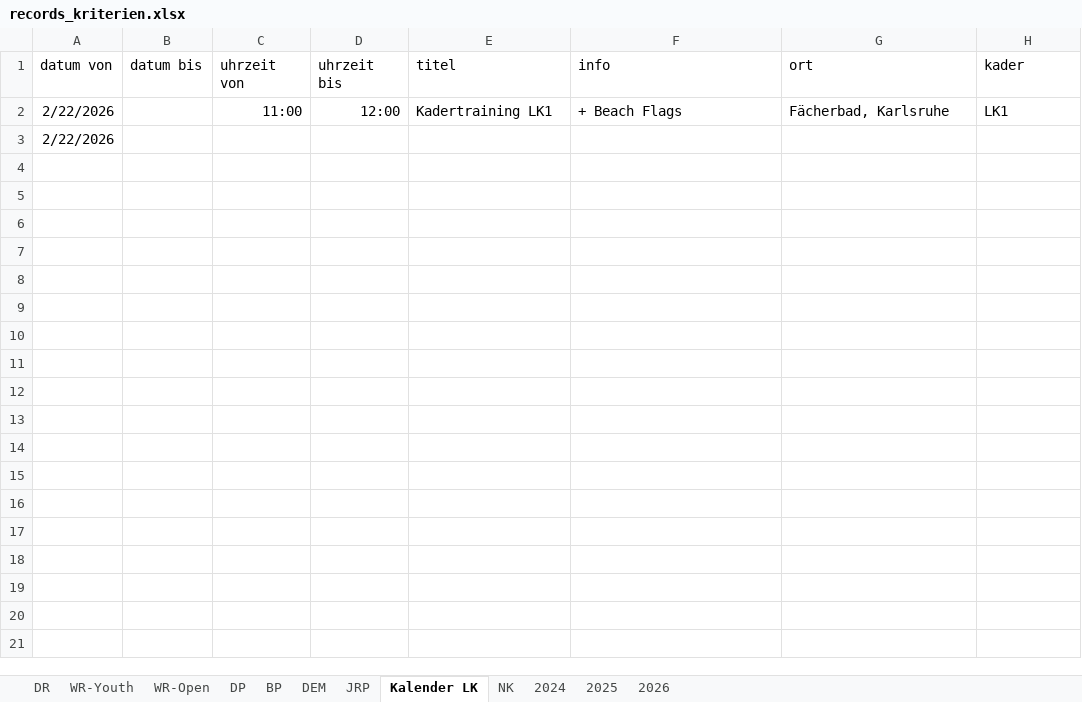
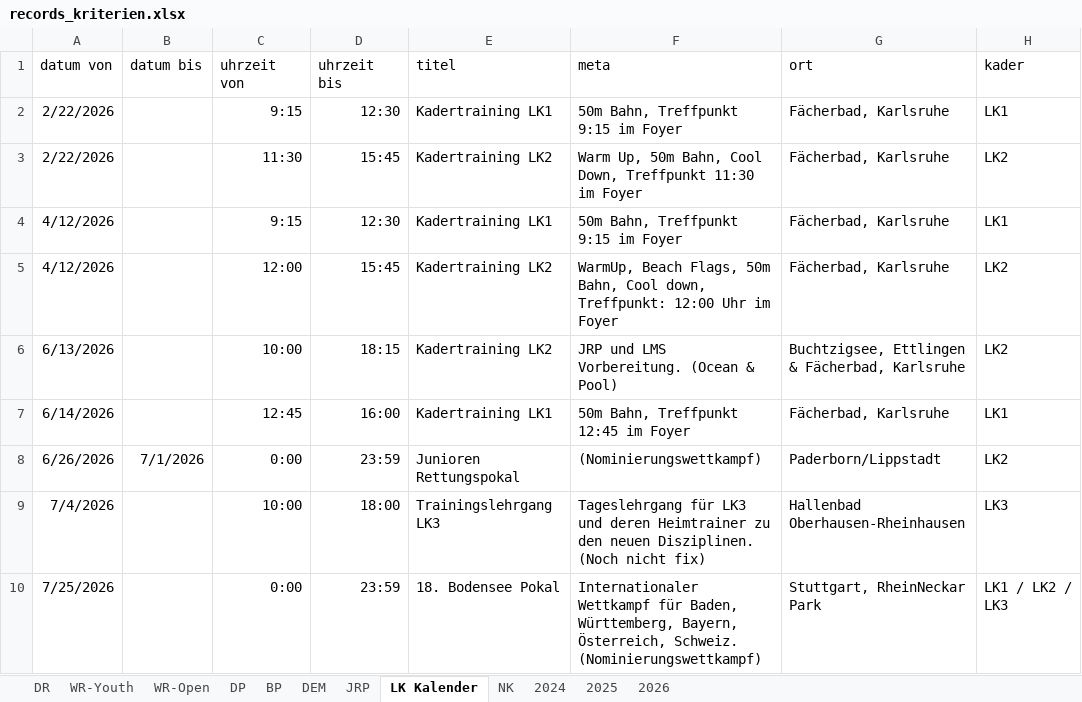
Before and after one commit to jp-gnad/Lifesaving_Baden, an Excel workbook: web/utilities/records_kriterien.xlsx, sheet LK Kalender, drawn as a sheet; values as stored, in another font and other column widths than the file's, no borders; conditional formats and table styles not drawn; removed rows and columns are numbered as before the commit, all else as after; the diff names each change by its address in the sheet, - before the commit and + after, or states it on an @@ line.

Commit message:
kleine anpassungen Kalender! Gleich Dynamisierung mit excel

```diff
--- a/web/utilities/records_kriterien.xlsx (sheet LK Kalender)
+++ b/web/utilities/records_kriterien.xlsx (sheet LK Kalender)
-sheet tab: Kalender LK
+sheet tab: LK Kalender
-F1: info
+F1: meta
-C2 (uhrzeit von): 11:00
+C2 (uhrzeit von): 9:15
-D2 (uhrzeit bis): 12:00
+D2 (uhrzeit bis): 12:30
-F2 (meta): + Beach Flags
+F2 (meta): 50m Bahn, Treffpunkt 9:15 im Foyer
-row 3: 2/22/2026
+row 3: 2/22/2026 |  | 11:30 | 15:45 | Kadertraining LK2 | Warm Up, 50m Bahn, Cool Down, Treffpunkt 11:30 im Foyer | Fächerbad, Karlsruhe | LK2
+row 4: 4/12/2026 |  | 9:15 | 12:30 | Kadertraining LK1 | 50m Bahn, Treffpunkt 9:15 im Foyer | Fächerbad, Karlsruhe | LK1
+row 5: 4/12/2026 |  | 12:00 | 15:45 | Kadertraining LK2 | WarmUp, Beach Flags, 50m Bahn, Cool down, Treffpunkt: 12:00 Uhr im Foyer | Fächerbad, Karlsruhe | LK2
+row 6: 6/13/2026 |  | 10:00 | 18:15 | Kadertraining LK2 | JRP und LMS Vorbereitung. (Ocean & Pool) | Buchtzigsee, Ettlingen & Fächerbad, Karlsruhe | LK2
+row 7: 6/14/2026 |  | 12:45 | 16:00 | Kadertraining LK1 | 50m Bahn, Treffpunkt 12:45 im Foyer | Fächerbad, Karlsruhe | LK1
+row 8: 6/26/2026 | 7/1/2026 | 0:00 | 23:59 | Junioren Rettungspokal | (Nominierungswettkampf) | Paderborn/Lippstadt | LK2
+row 9: 7/4/2026 |  | 10:00 | 18:00 | Trainingslehrgang LK3 | Tageslehrgang für LK3 und deren Heimtrainer zu den neuen Disziplinen. (Noch nicht fix) | Hallenbad Oberhausen-Rheinhausen | LK3
+row 10: 7/25/2026 |  | 0:00 | 23:59 | 18. Bodensee Pokal | Internationaler Wettkampf für Baden, Württemberg, Bayern, Österreich, Schweiz. (Nominierungswettkampf) | Stuttgart, RheinNeckar Park | LK1 / LK2 / LK3
```
Also changed, not shown: 3 other files.
